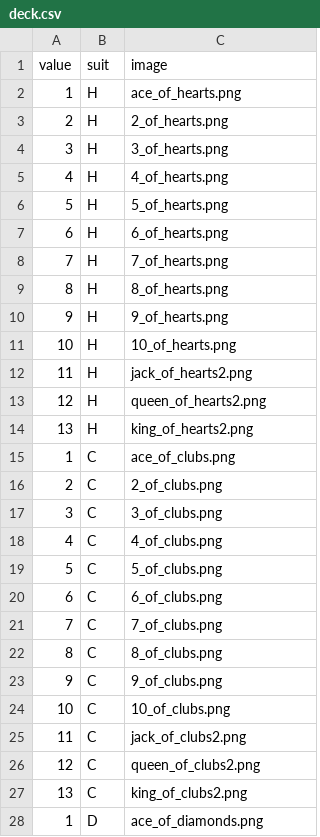
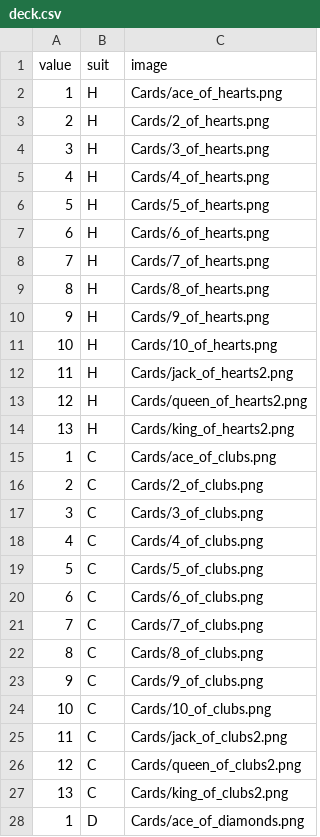
Before and after one commit to rtcody/blackjack, a CSV file: Solution/deck.csv, drawn as a sheet; only a part is shown; the diff covers the shown part only.

```diff
--- a/Solution/deck.csv
+++ b/Solution/deck.csv
@@ -1,28 +1,28 @@
 value,suit,image
-1,H,ace_of_hearts.png
-2,H,2_of_hearts.png
-3,H,3_of_hearts.png
-4,H,4_of_hearts.png
-5,H,5_of_hearts.png
-6,H,6_of_hearts.png
-7,H,7_of_hearts.png
-8,H,8_of_hearts.png
-9,H,9_of_hearts.png
-10,H,10_of_hearts.png
-11,H,jack_of_hearts2.png
-12,H,queen_of_hearts2.png
-13,H,king_of_hearts2.png
-1,C,ace_of_clubs.png
-2,C,2_of_clubs.png
-3,C,3_of_clubs.png
-4,C,4_of_clubs.png
-5,C,5_of_clubs.png
-6,C,6_of_clubs.png
-7,C,7_of_clubs.png
-8,C,8_of_clubs.png
-9,C,9_of_clubs.png
-10,C,10_of_clubs.png
-11,C,jack_of_clubs2.png
-12,C,queen_of_clubs2.png
-13,C,king_of_clubs2.png
-1,D,ace_of_diamonds.png
+1,H,Cards/ace_of_hearts.png
+2,H,Cards/2_of_hearts.png
+3,H,Cards/3_of_hearts.png
+4,H,Cards/4_of_hearts.png
+5,H,Cards/5_of_hearts.png
+6,H,Cards/6_of_hearts.png
+7,H,Cards/7_of_hearts.png
+8,H,Cards/8_of_hearts.png
+9,H,Cards/9_of_hearts.png
+10,H,Cards/10_of_hearts.png
+11,H,Cards/jack_of_hearts2.png
+12,H,Cards/queen_of_hearts2.png
+13,H,Cards/king_of_hearts2.png
+1,C,Cards/ace_of_clubs.png
+2,C,Cards/2_of_clubs.png
+3,C,Cards/3_of_clubs.png
+4,C,Cards/4_of_clubs.png
+5,C,Cards/5_of_clubs.png
+6,C,Cards/6_of_clubs.png
+7,C,Cards/7_of_clubs.png
+8,C,Cards/8_of_clubs.png
+9,C,Cards/9_of_clubs.png
+10,C,Cards/10_of_clubs.png
+11,C,Cards/jack_of_clubs2.png
+12,C,Cards/queen_of_clubs2.png
+13,C,Cards/king_of_clubs2.png
+1,D,Cards/ace_of_diamonds.png
```
Also changed, not shown: 25 edited cells elsewhere in this file, 13 other files.
